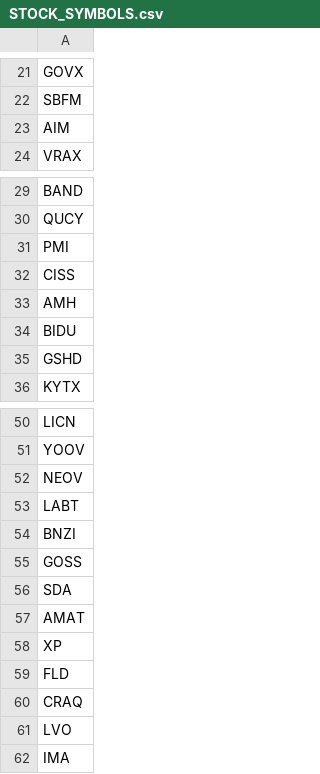
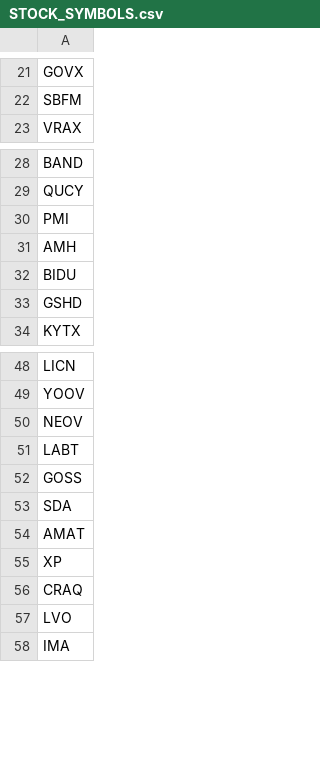
Before and after one commit to vkqapro/trading-agent, a CSV file: ibkr-gerchik-bot/config/STOCK_SYMBOLS.csv, drawn as a sheet; only a part is shown, gaps mark what is left out; the diff names each change by its address in the sheet, - before the commit and + after, or states it on an @@ line.

```diff
--- a/ibkr-gerchik-bot/config/STOCK_SYMBOLS.csv
+++ b/ibkr-gerchik-bot/config/STOCK_SYMBOLS.csv
-row 23: AIM
-row 32: CISS
-row 54: BNZI
-row 59: FLD
```
Also changed, not shown: 8 other files.
